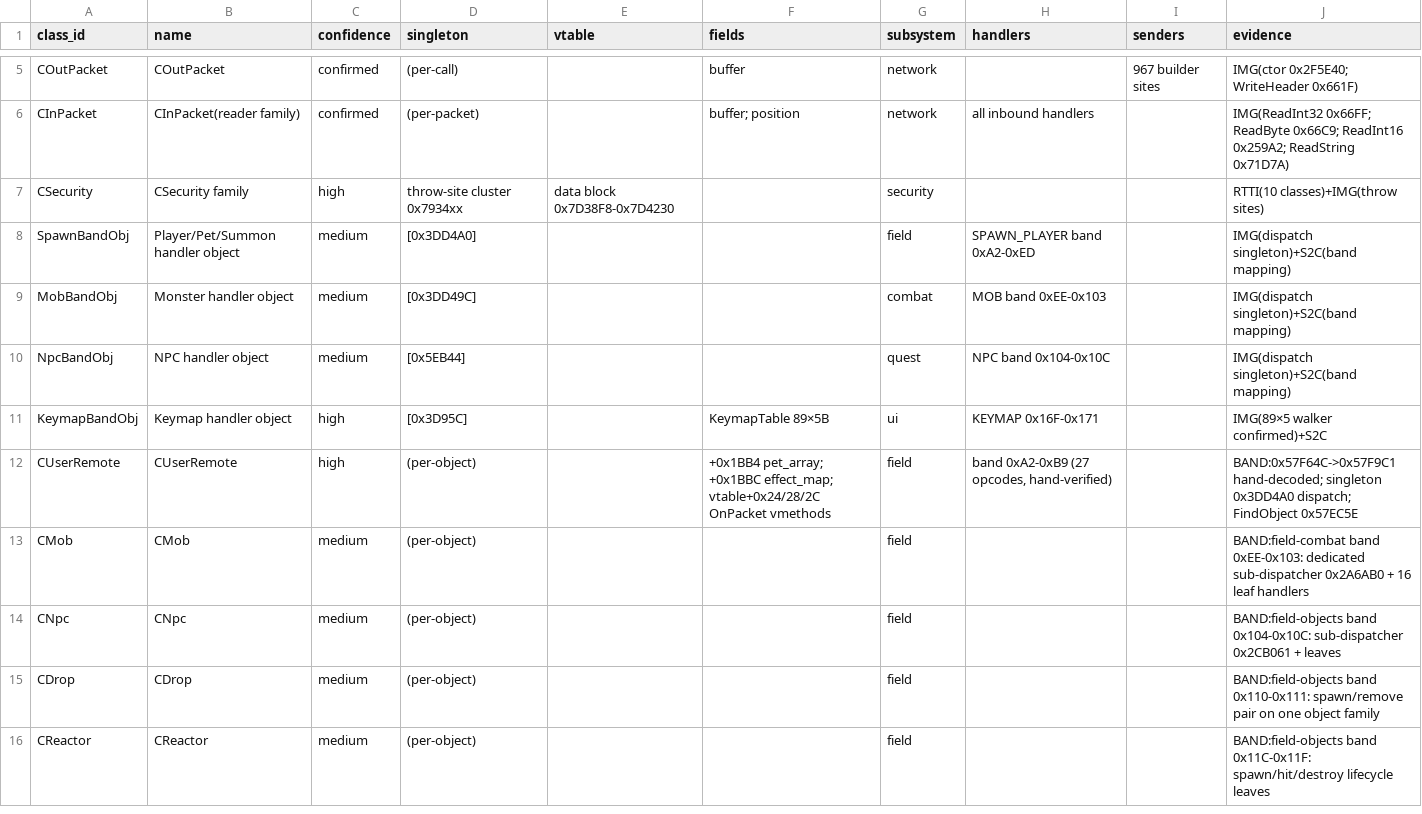
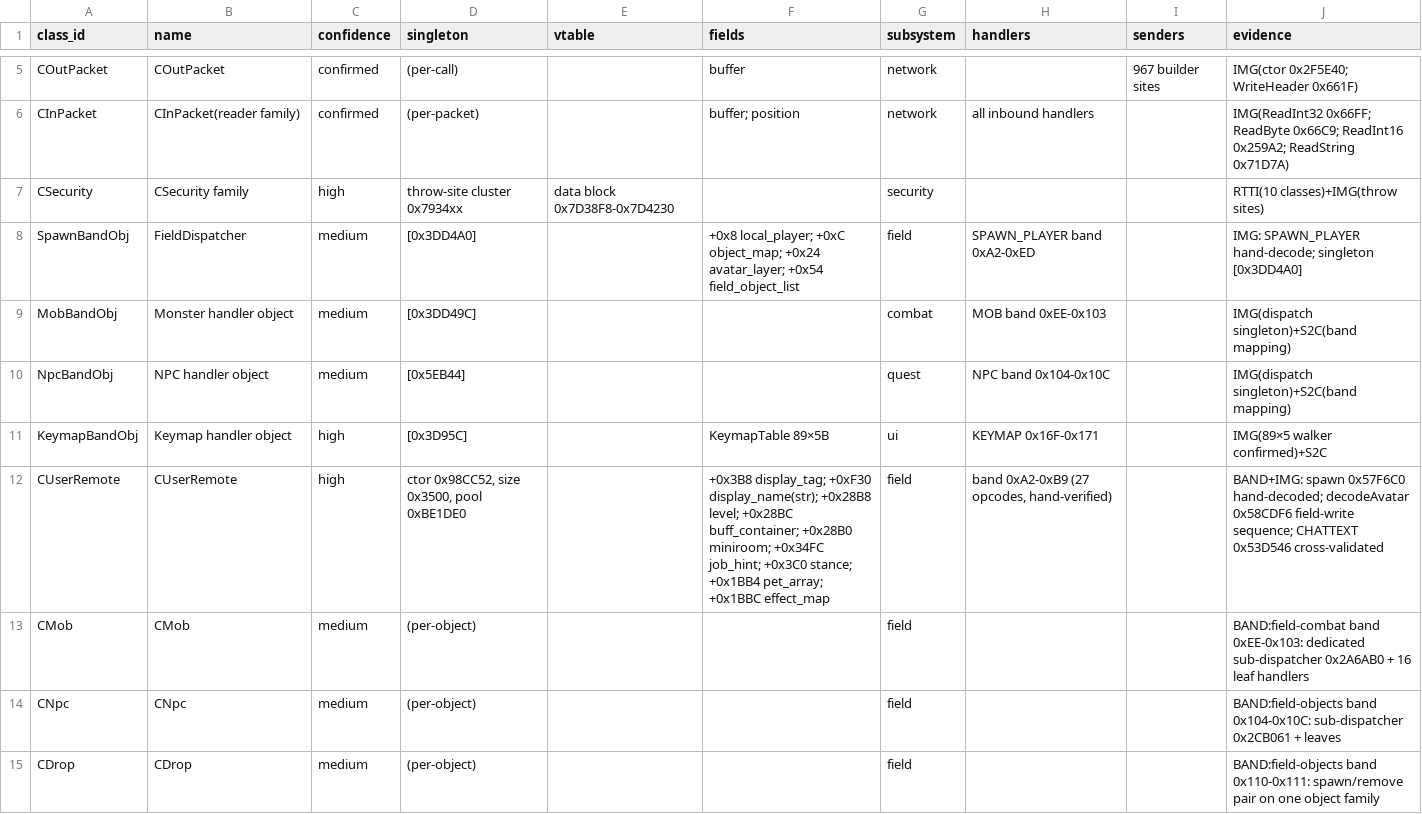
Before and after one commit to lithdoo/adventure-island, a CSV file: result/task050-class-map.csv, drawn as a sheet; only a part is shown, gaps mark what is left out; the shorter side is filled out with more unchanged rows.

```diff
--- a/result/task050-class-map.csv
+++ b/result/task050-class-map.csv
@@ -7,3 +7,3 @@ CInPacket,CInPacket(reader family),confirmed,(per-packet),,buffer; position,netw
 CSecurity,CSecurity family,high,throw-site cluster 0x7934xx,data block 0x7D38F8-0x7D4230,,security,,,RTTI(10 classes)+IMG(throw sites)
-SpawnBandObj,Player/Pet/Summon handler object,medium,[0x3DD4A0],,,field,SPAWN_PLAYER band 0xA2-0xED,,IMG(dispatch singleton)+S2C(band mapping)
+SpawnBandObj,FieldDispatcher,medium,[0x3DD4A0],,+0x8 local_player; +0xC object_map; +0x24 avatar_layer; +0x54 field_object_list,field,SPAWN_PLAYER band 0xA2-0xED,,IMG: SPAWN_PLAYER hand-decode; singleton [0x3DD4A0]
 MobBandObj,Monster handler object,medium,[0x3DD49C],,,combat,MOB band 0xEE-0x103,,IMG(dispatch singleton)+S2C(band mapping)
@@ -11,3 +11,3 @@ NpcBandObj,NPC handler object,medium,[0x5EB44],,,quest,NPC band 0x104-0x10C,,IMG
 KeymapBandObj,Keymap handler object,high,[0x3D95C],,KeymapTable 89×5B,ui,KEYMAP 0x16F-0x171,,IMG(89×5 walker confirmed)+S2C
-CUserRemote,CUserRemote,high,(per-object),,+0x1BB4 pet_array; +0x1BBC effect_map; vtable+0x24/28/2C OnPacket vmethods,field,"band 0xA2-0xB9 (27 opcodes, hand-verified)",,BAND:0x57F64C->0x57F9C1 hand-decoded; singleton 0x3DD4A0 dispatch; FindObject 0x57EC5E
+CUserRemote,CUserRemote,high,"ctor 0x98CC52, size 0x3500, pool 0xBE1DE0",,+0x3B8 display_tag; +0xF30 display_name(str); +0x28B8 level; +0x28BC buff_container; +0x28B0 miniroom; +0x34FC job_hint; +0x3C0 stance; +0x1BB4 pet_array; +0x1BBC effect_map,field,"band 0xA2-0xB9 (27 opcodes, hand-verified)",,BAND+IMG: spawn 0x57F6C0 hand-decoded; decodeAvatar 0x58CDF6 field-write sequence; CHATTEXT 0x53D546 cross-validated
 CMob,CMob,medium,(per-object),,,field,,,BAND:field-combat band 0xEE-0x103: dedicated sub-dispatcher 0x2A6AB0 + 16 leaf handlers
```
Also changed, not shown: result/task050-field-facts.csv, 2 other files.
